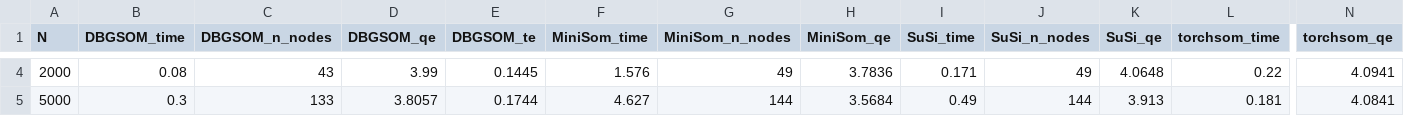
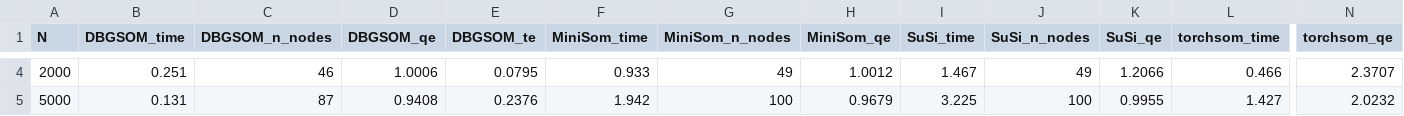
Before and after one commit to SandroMartens/DBGSOM, a CSV file: paper_benchmarks/results/scaling.csv, drawn as a sheet; only a part is shown, gaps mark what is left out; the diff covers the shown part only; the diff names each change by its address in the sheet, - before the commit and + after, or states it on an @@ line.

Commit message:
fix(benchmarks): cap RAM usage and switch to make_blobs
- Chunk _qe_from_weights to avoid (N×k×D) intermediate array
  that caused 17 GB RAM spikes at N=50k, k=300
- Replace random Gaussian data with make_blobs (10 centers)
  for more realistic clustering benchmark
- Reduce max_neurons to 300, use Kohonen 500×n_nodes iteration
  rule for MiniSom/SuSi for reproducible fair comparison

```diff
--- a/paper_benchmarks/results/scaling.csv
+++ b/paper_benchmarks/results/scaling.csv
-B4 (DBGSOM_time): 0.08
+B4 (DBGSOM_time): 0.251
-C4 (DBGSOM_n_nodes): 43
+C4 (DBGSOM_n_nodes): 46
-D4 (DBGSOM_qe): 3.99
+D4 (DBGSOM_qe): 1.0006
-E4 (DBGSOM_te): 0.1445
+E4 (DBGSOM_te): 0.0795
-F4 (MiniSom_time): 1.576
+F4 (MiniSom_time): 0.933
-H4 (MiniSom_qe): 3.7836
+H4 (MiniSom_qe): 1.0012
-I4 (SuSi_time): 0.171
+I4 (SuSi_time): 1.467
-K4 (SuSi_qe): 4.0648
+K4 (SuSi_qe): 1.2066
-L4 (torchsom_time): 0.22
+L4 (torchsom_time): 0.466
-N4 (torchsom_qe): 4.0941
+N4 (torchsom_qe): 2.3707
-B5 (DBGSOM_time): 0.3
+B5 (DBGSOM_time): 0.131
-C5 (DBGSOM_n_nodes): 133
+C5 (DBGSOM_n_nodes): 87
-D5 (DBGSOM_qe): 3.8057
+D5 (DBGSOM_qe): 0.9408
-E5 (DBGSOM_te): 0.1744
+E5 (DBGSOM_te): 0.2376
-F5 (MiniSom_time): 4.627
+F5 (MiniSom_time): 1.942
-G5 (MiniSom_n_nodes): 144
+G5 (MiniSom_n_nodes): 100
-H5 (MiniSom_qe): 3.5684
+H5 (MiniSom_qe): 0.9679
-I5 (SuSi_time): 0.49
+I5 (SuSi_time): 3.225
-J5 (SuSi_n_nodes): 144
+J5 (SuSi_n_nodes): 100
-K5 (SuSi_qe): 3.913
+K5 (SuSi_qe): 0.9955
-L5 (torchsom_time): 0.181
+L5 (torchsom_time): 1.427
-N5 (torchsom_qe): 4.0841
+N5 (torchsom_qe): 2.0232
```
Also changed, not shown: 66 edited cells elsewhere in this file, paper_benchmarks/results/clustering_digits.csv, 11 other files.
